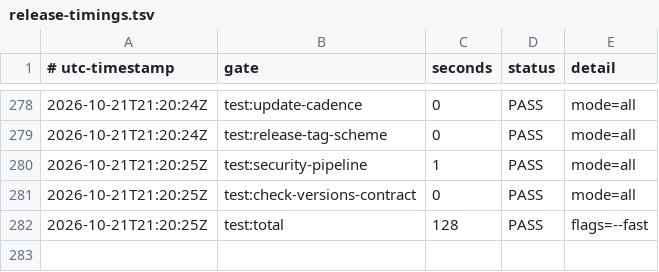
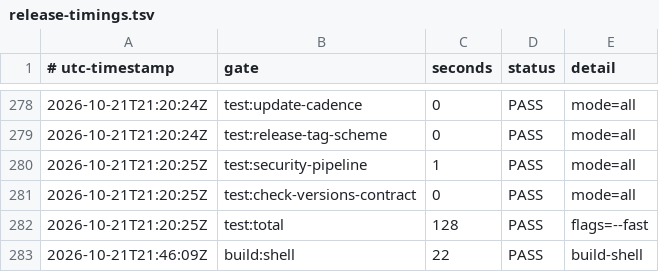
Before and after one commit to smprather/engineering-loadout, a TSV file: assurance/release-timings.tsv, drawn as a sheet; only a part is shown, gaps mark what is left out; the diff names each change by its address in the sheet, - before the commit and + after, or states it on an @@ line.

```diff
--- a/assurance/release-timings.tsv
+++ b/assurance/release-timings.tsv
+row 283: 2026-10-21T21:46:09Z | build:shell | 22 | PASS | build-shell
```
Also changed, not shown: 5 other files.
